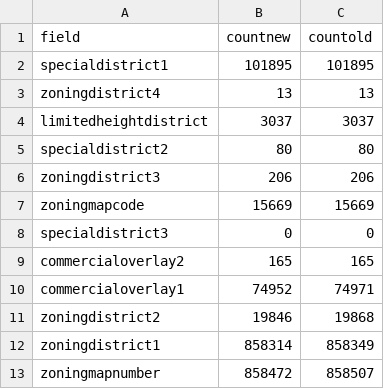
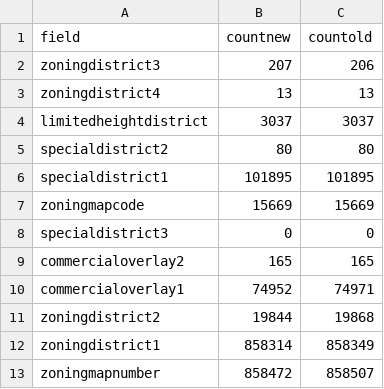
Before and after one commit to NYCPlanning/db-zoningtaxlots, a CSV file: zoningtaxlots_build/output/qc_frequencychanges.csv, drawn as a sheet.

```diff
--- a/zoningtaxlots_build/output/qc_frequencychanges.csv
+++ b/zoningtaxlots_build/output/qc_frequencychanges.csv
@@ -1,3 +1,3 @@
 field,countnew,countold
-specialdistrict1,101895,101895
+zoningdistrict3,207,206
 zoningdistrict4,13,13
@@ -5,3 +5,3 @@ limitedheightdistrict,3037,3037
 specialdistrict2,80,80
-zoningdistrict3,206,206
+specialdistrict1,101895,101895
 zoningmapcode,15669,15669
@@ -10,3 +10,3 @@ commercialoverlay2,165,165
 commercialoverlay1,74952,74971
-zoningdistrict2,19846,19868
+zoningdistrict2,19844,19868
 zoningdistrict1,858314,858349
```
Also changed, not shown: zoningtaxlots_build/output/qc_bbldiffs.csv, zoningtaxlots_build/output/qc_versioncomparison.csv, 9 other files.
